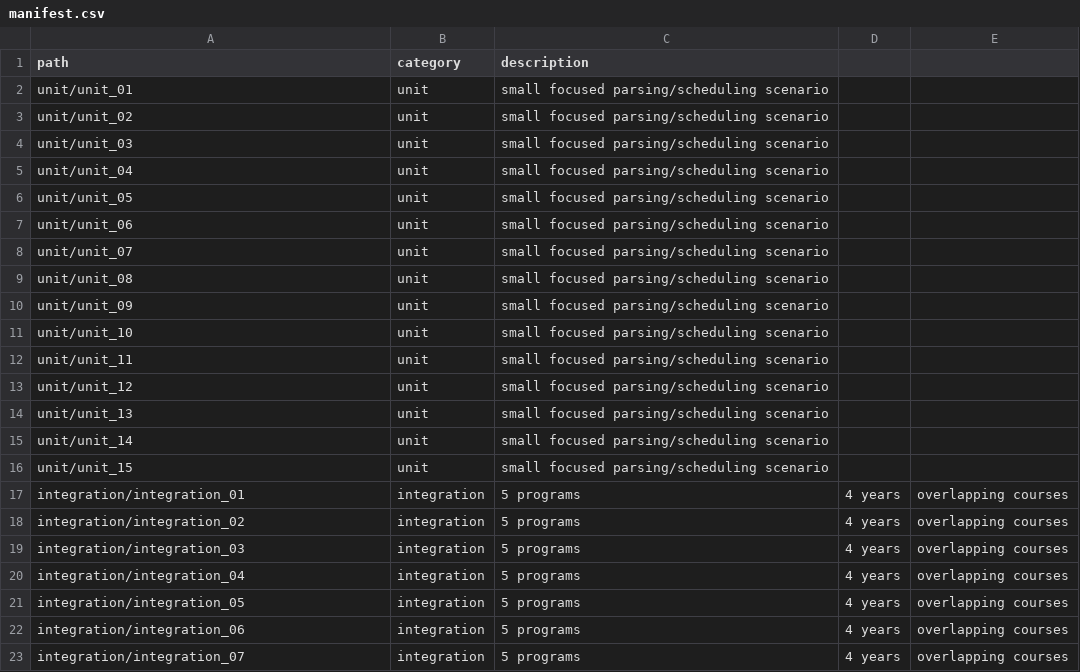
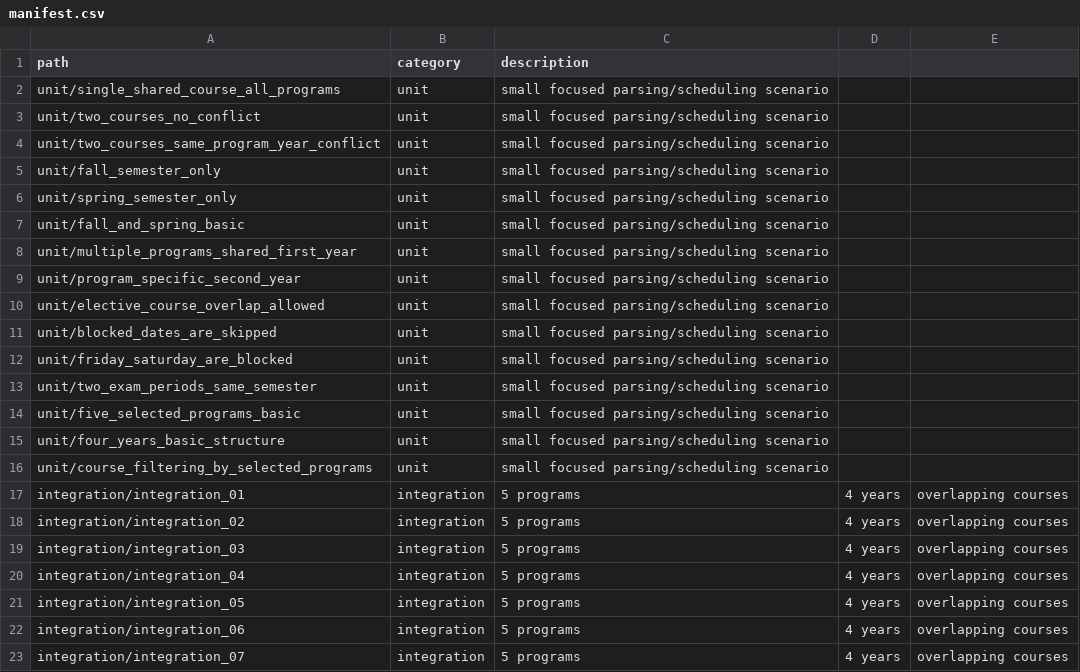
Before and after one commit to lidor9551/Test_Scheduling_Proj, a CSV file: tests_generated_50/manifest.csv, drawn as a sheet; only a part is shown.

Commit message:
Rename unit tests with meaningful names

```diff
--- a/tests_generated_50/manifest.csv
+++ b/tests_generated_50/manifest.csv
@@ -1,17 +1,17 @@
 path,category,description
-unit/unit_01,unit,small focused parsing/scheduling scenario
-unit/unit_02,unit,small focused parsing/scheduling scenario
-unit/unit_03,unit,small focused parsing/scheduling scenario
-unit/unit_04,unit,small focused parsing/scheduling scenario
-unit/unit_05,unit,small focused parsing/scheduling scenario
-unit/unit_06,unit,small focused parsing/scheduling scenario
-unit/unit_07,unit,small focused parsing/scheduling scenario
-unit/unit_08,unit,small focused parsing/scheduling scenario
-unit/unit_09,unit,small focused parsing/scheduling scenario
-unit/unit_10,unit,small focused parsing/scheduling scenario
-unit/unit_11,unit,small focused parsing/scheduling scenario
-unit/unit_12,unit,small focused parsing/scheduling scenario
-unit/unit_13,unit,small focused parsing/scheduling scenario
-unit/unit_14,unit,small focused parsing/scheduling scenario
-unit/unit_15,unit,small focused parsing/scheduling scenario
+unit/single_shared_course_all_programs,unit,small focused parsing/scheduling scenario
+unit/two_courses_no_conflict,unit,small focused parsing/scheduling scenario
+unit/two_courses_same_program_year_conflict,unit,small focused parsing/scheduling scenario
+unit/fall_semester_only,unit,small focused parsing/scheduling scenario
+unit/spring_semester_only,unit,small focused parsing/scheduling scenario
+unit/fall_and_spring_basic,unit,small focused parsing/scheduling scenario
+unit/multiple_programs_shared_first_year,unit,small focused parsing/scheduling scenario
+unit/program_specific_second_year,unit,small focused parsing/scheduling scenario
+unit/elective_course_overlap_allowed,unit,small focused parsing/scheduling scenario
+unit/blocked_dates_are_skipped,unit,small focused parsing/scheduling scenario
+unit/friday_saturday_are_blocked,unit,small focused parsing/scheduling scenario
+unit/two_exam_periods_same_semester,unit,small focused parsing/scheduling scenario
+unit/five_selected_programs_basic,unit,small focused parsing/scheduling scenario
+unit/four_years_basic_structure,unit,small focused parsing/scheduling scenario
+unit/course_filtering_by_selected_programs,unit,small focused parsing/scheduling scenario
 integration/integration_01,integration,5 programs, 4 years, overlapping courses
```
Also changed, not shown: 45 other files.
